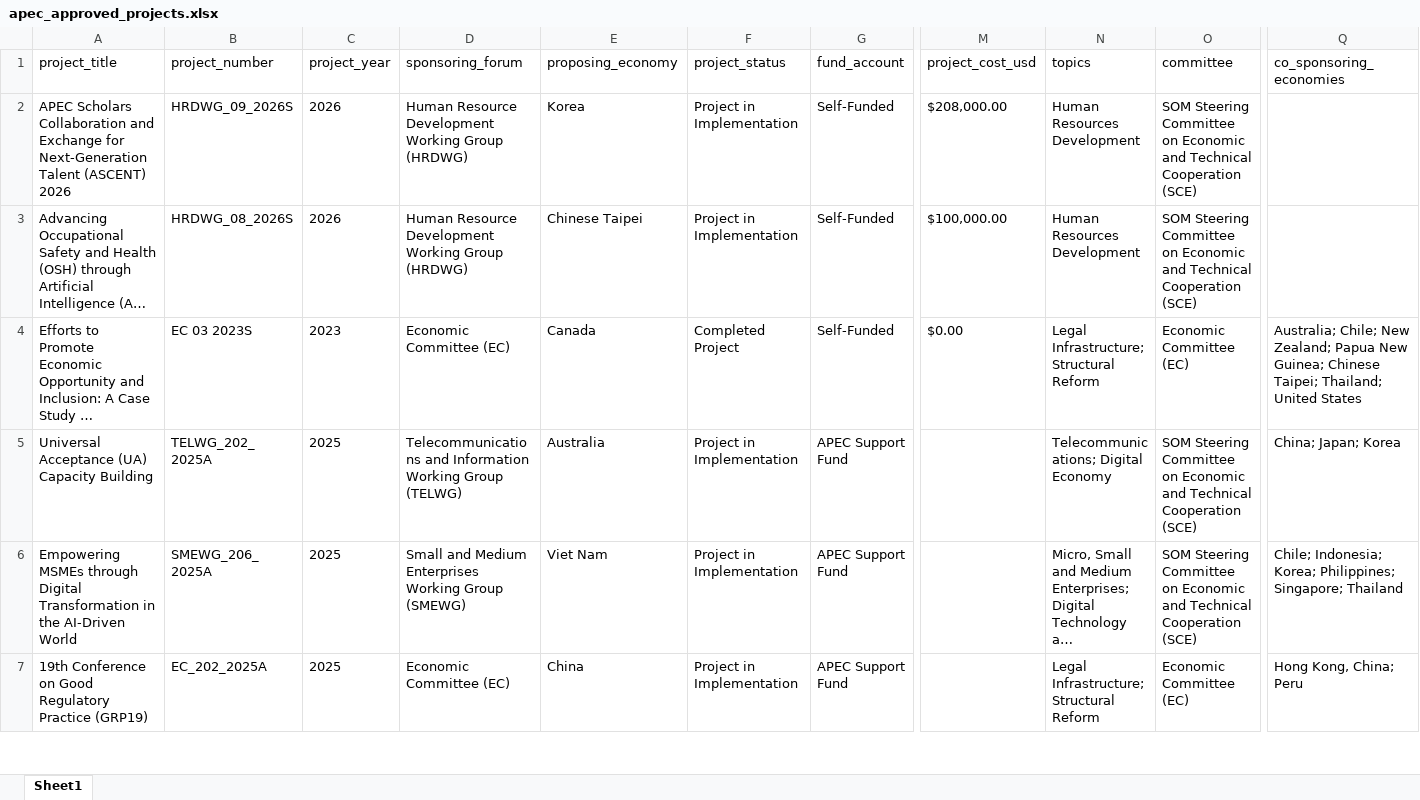
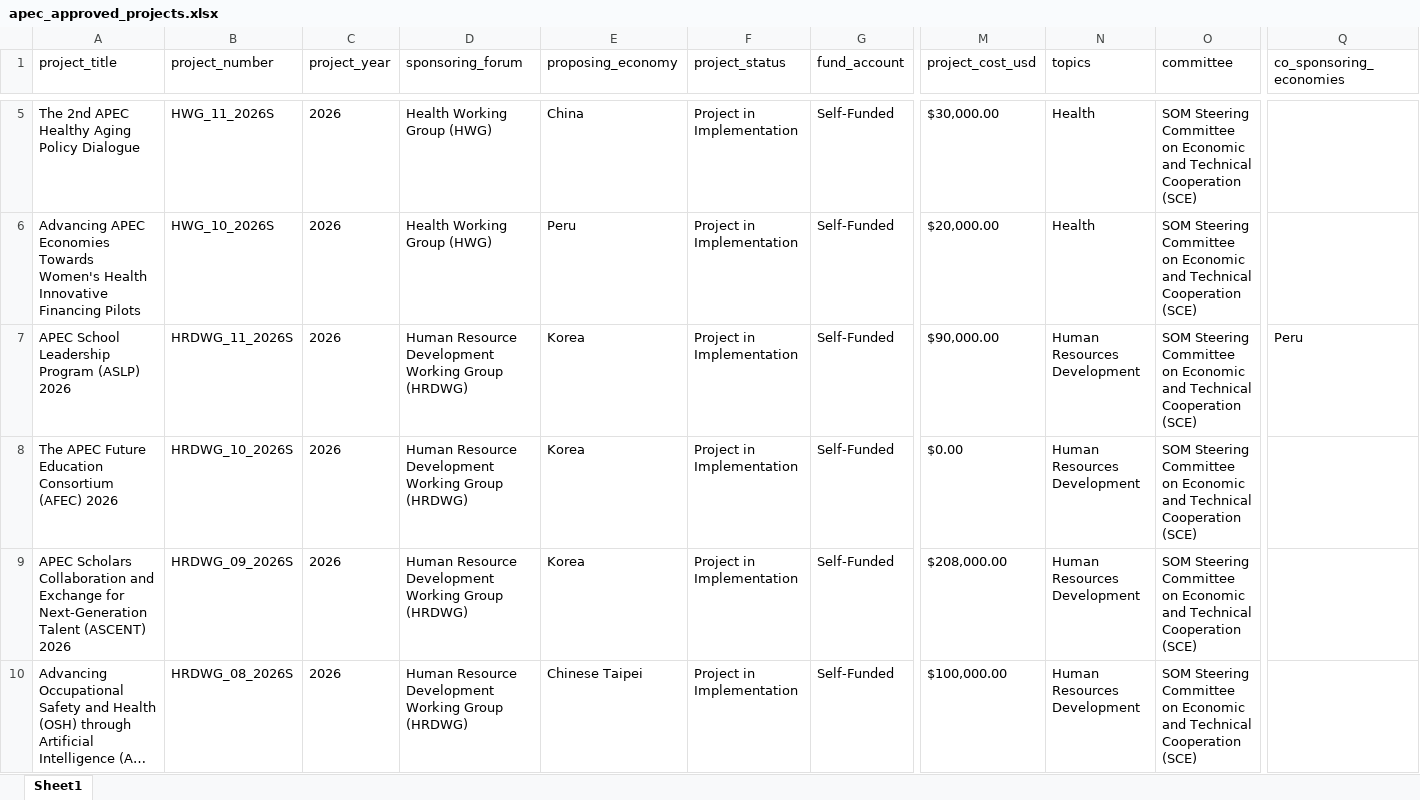
Before and after one commit to lfacostaz/dashboard-apec-projects, an Excel workbook: dashboard/apec_approved_projects.xlsx, sheet Sheet1, drawn as a sheet; only a part is shown, gaps mark what is left out; the shorter side is filled out with more unchanged rows; long unchanged cells end in …; values as stored, in another font and other column widths than the file's, no borders; rows hold the shown columns only; the diff covers the shown part only; the diff names each change by its address in the sheet, - before the commit and + after, or states it on an @@ line.

```diff
--- a/dashboard/apec_approved_projects.xlsx (sheet Sheet1)
+++ b/dashboard/apec_approved_projects.xlsx (sheet Sheet1)
+row 5: The 2nd APEC Healthy Aging Policy Dialogue | HWG_11_2026S | 2026 | Health Working Group (HWG) | China | Project in Implementation | Self-Funded | $30,000.00 | Health | SOM Steering Committee on Economic and Technical Cooperation (SCE)
+row 6: Advancing APEC Economies Towards Women's Health Innovative Financing Pilots | HWG_10_2026S | 2026 | Health Working Group (HWG) | Peru | Project in Implementation | Self-Funded | $20,000.00 | Health | SOM Steering Committee on Economic and Technical Cooperation (SCE)
+row 7: APEC School Leadership Program (ASLP) 2026 | HRDWG_11_2026S | 2026 | Human Resource Development Working Group (HRDWG) | Korea | Project in Implementation | Self-Funded | $90,000.00 | Human Resources Development | SOM Steering Committee on Economic and Technical Cooperation (SCE) | Peru
+row 8: The APEC Future Education Consortium (AFEC) 2026 | HRDWG_10_2026S | 2026 | Human Resource Development Working Group (HRDWG) | Korea | Project in Implementation | Self-Funded | $0.00 | Human Resources Development | SOM Steering Committee on Economic and Technical Cooperation (SCE)
```
Also changed, not shown: 3 added rows and 1 removed row elsewhere in this sheet, data/apec_approved_projects.xlsx, 2 other files.
